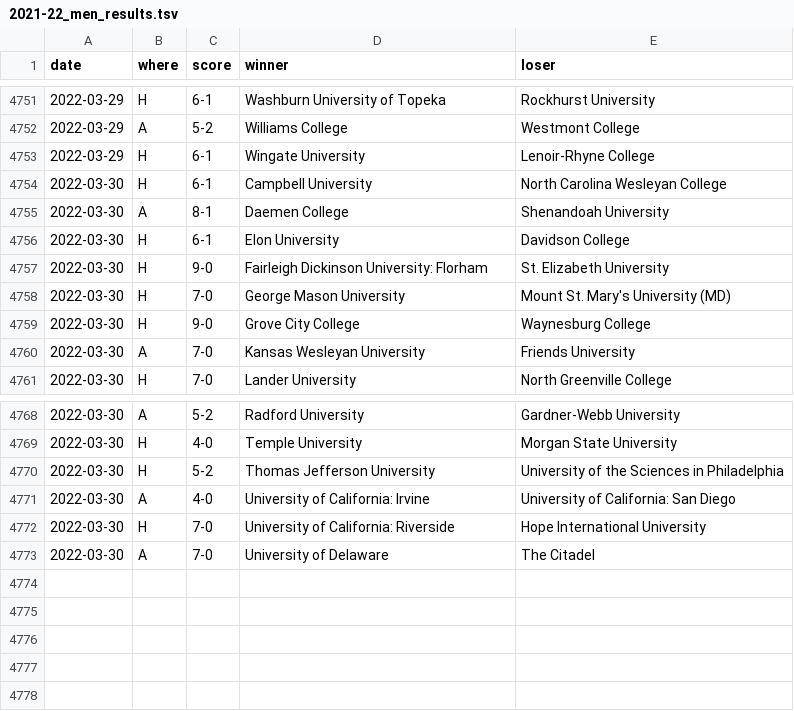
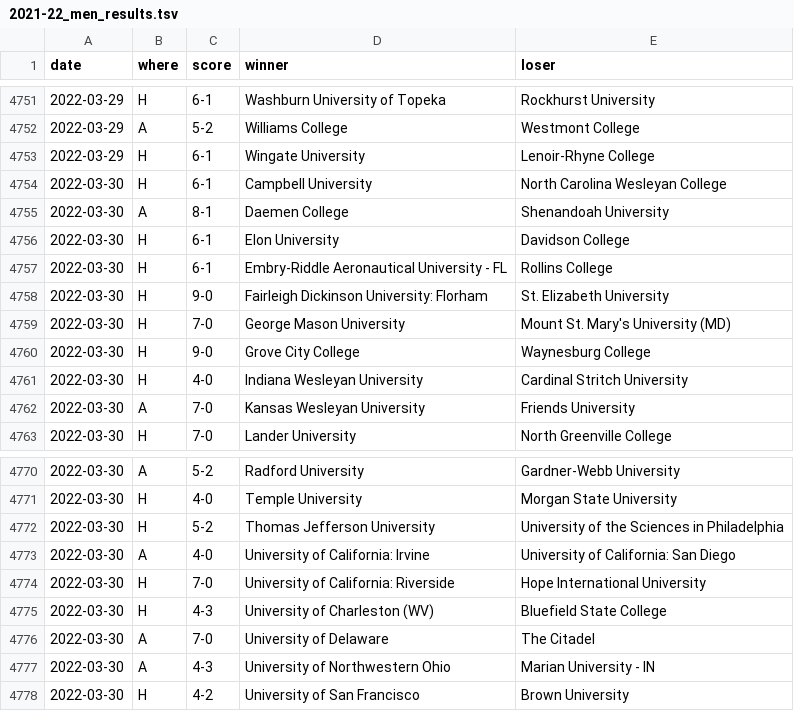
Before and after one commit to TennisOpenData/college-tennis-massey, a TSV file: 2021-22_men_results.tsv, drawn as a sheet; only a part is shown, gaps mark what is left out; the diff names each change by its address in the sheet, - before the commit and + after, or states it on an @@ line.

```diff
--- a/2021-22_men_results.tsv
+++ b/2021-22_men_results.tsv
+row 4757: 2022-03-30 | H | 6-1 | Embry-Riddle Aeronautical University - FL | Rollins College
+row 4761: 2022-03-30 | H | 4-0 | Indiana Wesleyan University | Cardinal Stritch University
+row 4775: 2022-03-30 | H | 4-3 | University of Charleston (WV) | Bluefield State College
+row 4777: 2022-03-30 | A | 4-3 | University of Northwestern Ohio | Marian University - IN
+row 4778: 2022-03-30 | H | 4-2 | University of San Francisco | Brown University
```
Also changed, not shown: 2021-22_women_results.tsv.
